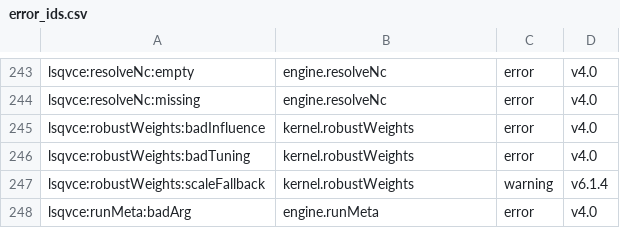
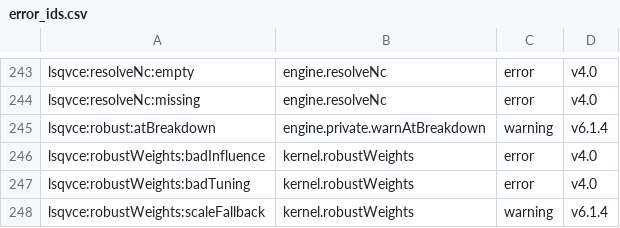
Before and after one commit to astrobayer/lsqvce, a CSV file: dev/docs_src/error_ids.csv, drawn as a sheet; only a part is shown, gaps mark what is left out; the shorter side is filled out with more unchanged rows; the diff names each change by its address in the sheet, - before the commit and + after, or states it on an @@ line.

```diff
--- a/dev/docs_src/error_ids.csv
+++ b/dev/docs_src/error_ids.csv
+row 245: lsqvce:robust:atBreakdown | engine.private.warnAtBreakdown | warning | v6.1.4
```
Also changed, not shown: 16 other files.
